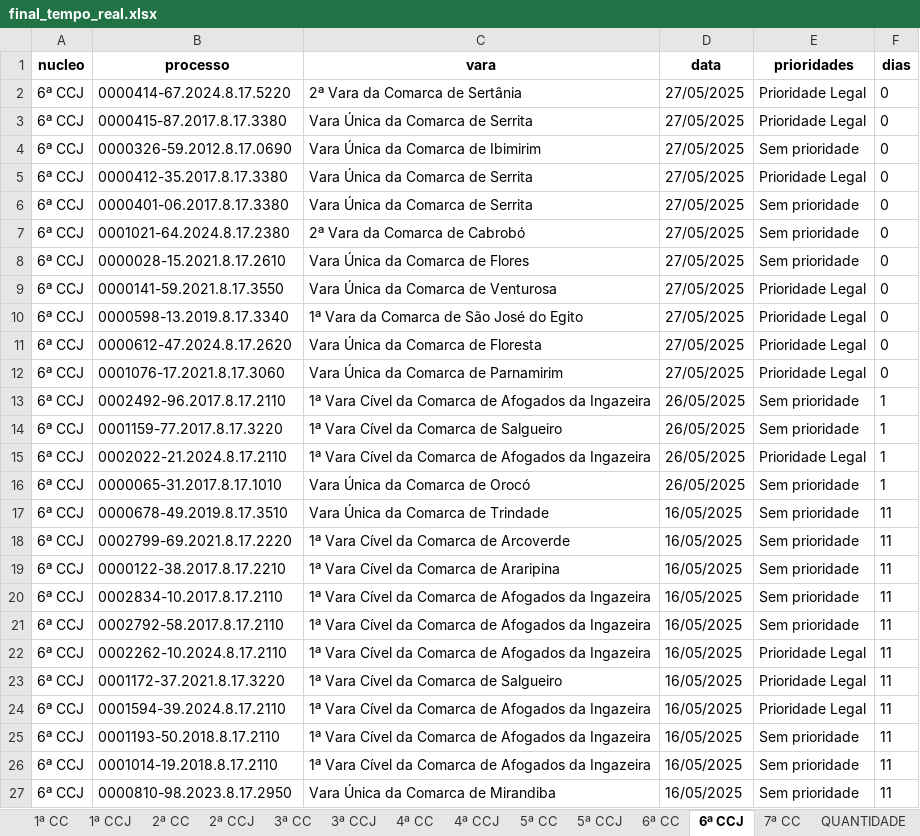
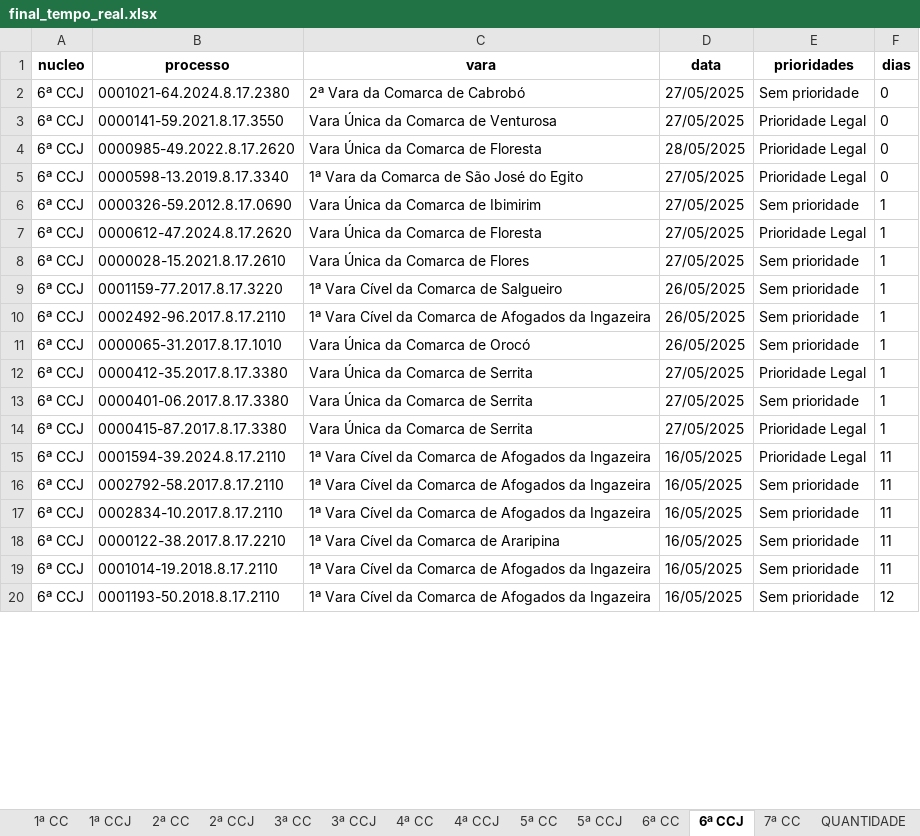
Before and after one commit to Fasri/analise_de, an Excel workbook: final_tempo_real.xlsx, sheet 6ª CCJ, drawn as a sheet; only a part is shown; values as stored, in another font and other column widths than the file's, no borders; removed rows and columns are numbered as before the commit, all else as after; the diff covers the shown part only; the diff names each change by its address in the sheet, - before the commit and + after, or states it on an @@ line.

```diff
--- a/final_tempo_real.xlsx (sheet 6ª CCJ)
+++ b/final_tempo_real.xlsx (sheet 6ª CCJ)
-row 2: 6ª CCJ | 0000414-67.2024.8.17.5220 | 2ª Vara da Comarca de Sertânia | 27/05/2025 | Prioridade Legal | 0
-row 3: 6ª CCJ | 0000415-87.2017.8.17.3380 | Vara Única da Comarca de Serrita | 27/05/2025 | Prioridade Legal | 0
-row 4: 6ª CCJ | 0000326-59.2012.8.17.0690 | Vara Única da Comarca de Ibimirim | 27/05/2025 | Sem prioridade | 0
-row 5: 6ª CCJ | 0000412-35.2017.8.17.3380 | Vara Única da Comarca de Serrita | 27/05/2025 | Prioridade Legal | 0
-row 6: 6ª CCJ | 0000401-06.2017.8.17.3380 | Vara Única da Comarca de Serrita | 27/05/2025 | Sem prioridade | 0
-row 8: 6ª CCJ | 0000028-15.2021.8.17.2610 | Vara Única da Comarca de Flores | 27/05/2025 | Sem prioridade | 0
+row 4: 6ª CCJ | 0000985-49.2022.8.17.2620 | Vara Única da Comarca de Floresta | 28/05/2025 | Prioridade Legal | 0
+row 6: 6ª CCJ | 0000326-59.2012.8.17.0690 | Vara Única da Comarca de Ibimirim | 27/05/2025 | Sem prioridade | 1
-F7:F8 (dias): 0
+F7:F8 (dias): 1
-B8 (processo): 0001076-17.2021.8.17.3060
+B8 (processo): 0000028-15.2021.8.17.2610
-C8 (vara): Vara Única da Comarca de Parnamirim
+C8 (vara): Vara Única da Comarca de Flores
-E8 (prioridades): Prioridade Legal
+E8 (prioridades): Sem prioridade
@@ row 14 moved to row 9: 6ª CCJ @@
-row 15: 6ª CCJ | 0002022-21.2024.8.17.2110 | 1ª Vara Cível da Comarca de Afogados da Ingazeira | 26/05/2025 | Prioridade Legal | 1
+row 12: 6ª CCJ | 0000412-35.2017.8.17.3380 | Vara Única da Comarca de Serrita | 27/05/2025 | Prioridade Legal | 1
+row 13: 6ª CCJ | 0000401-06.2017.8.17.3380 | Vara Única da Comarca de Serrita | 27/05/2025 | Sem prioridade | 1
+row 14: 6ª CCJ | 0000415-87.2017.8.17.3380 | Vara Única da Comarca de Serrita | 27/05/2025 | Prioridade Legal | 1
@@ row 24 moved to row 15: 6ª CCJ @@
-B16 (processo): 0000678-49.2019.8.17.3510
+B16 (processo): 0002792-58.2017.8.17.2110
-C16 (vara): Vara Única da Comarca de Trindade
+C16 (vara): 1ª Vara Cível da Comarca de Afogados da Ingazeira
-B17 (processo): 0002799-69.2021.8.17.2220
+B17 (processo): 0002834-10.2017.8.17.2110
-C17 (vara): 1ª Vara Cível da Comarca de Arcoverde
+C17 (vara): 1ª Vara Cível da Comarca de Afogados da Ingazeira
-row 20: 6ª CCJ | 0002834-10.2017.8.17.2110 | 1ª Vara Cível da Comarca de Afogados da Ingazeira | 16/05/2025 | Sem prioridade | 11
-row 21: 6ª CCJ | 0002792-58.2017.8.17.2110 | 1ª Vara Cível da Comarca de Afogados da Ingazeira | 16/05/2025 | Sem prioridade | 11
-row 22: 6ª CCJ | 0002262-10.2024.8.17.2110 | 1ª Vara Cível da Comarca de Afogados da Ingazeira | 16/05/2025 | Prioridade Legal | 11
-row 23: 6ª CCJ | 0001172-37.2021.8.17.3220 | 1ª Vara Cível da Comarca de Salgueiro | 16/05/2025 | Prioridade Legal | 11
-row 25: 6ª CCJ | 0001193-50.2018.8.17.2110 | 1ª Vara Cível da Comarca de Afogados da Ingazeira | 16/05/2025 | Sem prioridade | 11
-B20 (processo): 0000810-98.2023.8.17.2950
+B20 (processo): 0001193-50.2018.8.17.2110
-C20 (vara): Vara Única da Comarca de Mirandiba
+C20 (vara): 1ª Vara Cível da Comarca de Afogados da Ingazeira
-F20 (dias): 11
+F20 (dias): 12
```
Also changed, not shown: 50 added rows, 48 removed rows, 18 moved rows and 128 edited cells elsewhere in this sheet, sheet 1ª CC, sheet 6ª CC, sheet CONSOLIDADO, sheet 5ª CC, sheet 7ª CC, sheet 2ª CC, 8 more sheets, quantidade_processos.xlsx.
